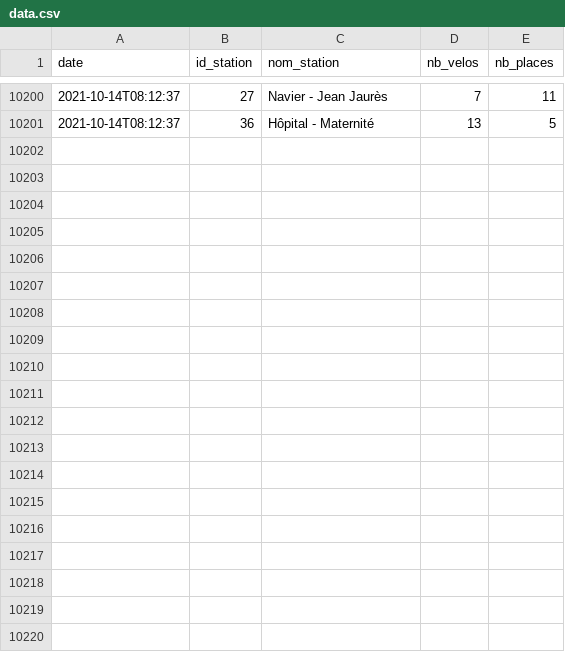
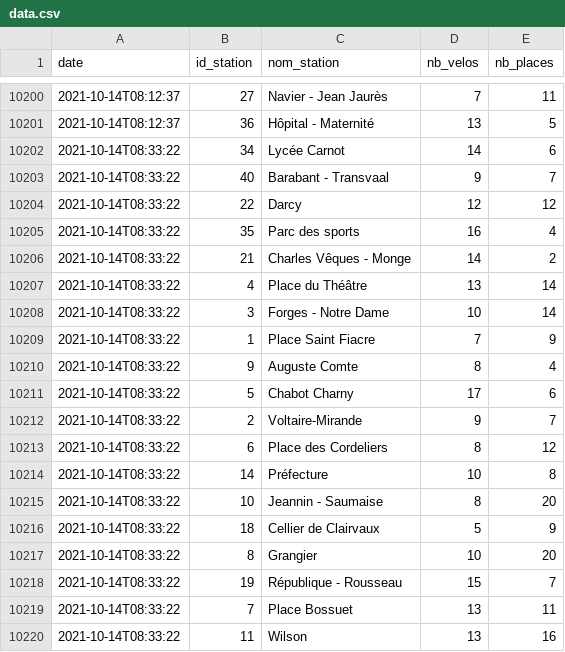
Before and after one commit to AntoineAugusti/diviavelodi-data, a CSV file: data/data.csv, drawn as a sheet; only a part is shown, gaps mark what is left out; the diff covers the shown part only; the diff names each change by its address in the sheet, - before the commit and + after, or states it on an @@ line.

```diff
--- a/data/data.csv
+++ b/data/data.csv
+row 10202: 2021-10-14T08:33:22 | 34 | Lycée Carnot | 14 | 6
+row 10203: 2021-10-14T08:33:22 | 40 | Barabant - Transvaal | 9 | 7
+row 10204: 2021-10-14T08:33:22 | 22 | Darcy | 12 | 12
+row 10205: 2021-10-14T08:33:22 | 35 | Parc des sports | 16 | 4
+row 10206: 2021-10-14T08:33:22 | 21 | Charles Vêques - Monge | 14 | 2
+row 10207: 2021-10-14T08:33:22 | 4 | Place du Théâtre | 13 | 14
+row 10208: 2021-10-14T08:33:22 | 3 | Forges - Notre Dame | 10 | 14
+row 10209: 2021-10-14T08:33:22 | 1 | Place Saint Fiacre | 7 | 9
+row 10210: 2021-10-14T08:33:22 | 9 | Auguste Comte | 8 | 4
+row 10211: 2021-10-14T08:33:22 | 5 | Chabot Charny | 17 | 6
+row 10212: 2021-10-14T08:33:22 | 2 | Voltaire-Mirande | 9 | 7
+row 10213: 2021-10-14T08:33:22 | 6 | Place des Cordeliers | 8 | 12
+row 10214: 2021-10-14T08:33:22 | 14 | Préfecture | 10 | 8
+row 10215: 2021-10-14T08:33:22 | 10 | Jeannin - Saumaise | 8 | 20
+row 10216: 2021-10-14T08:33:22 | 18 | Cellier de Clairvaux | 5 | 9
+row 10217: 2021-10-14T08:33:22 | 8 | Grangier | 10 | 20
+row 10218: 2021-10-14T08:33:22 | 19 | République - Rousseau | 15 | 7
+row 10219: 2021-10-14T08:33:22 | 7 | Place Bossuet | 13 | 11
+row 10220: 2021-10-14T08:33:22 | 11 | Wilson | 13 | 16
```
Also changed, not shown: 21 added rows elsewhere in this file.
